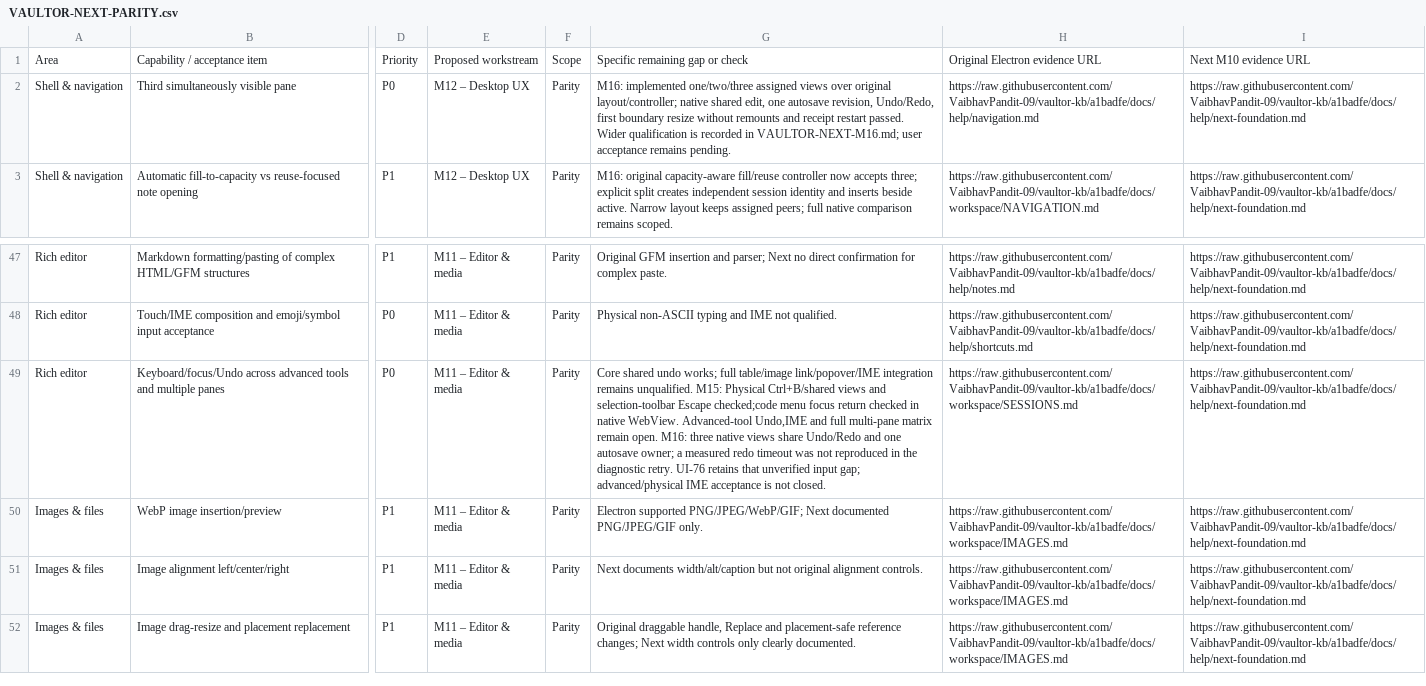
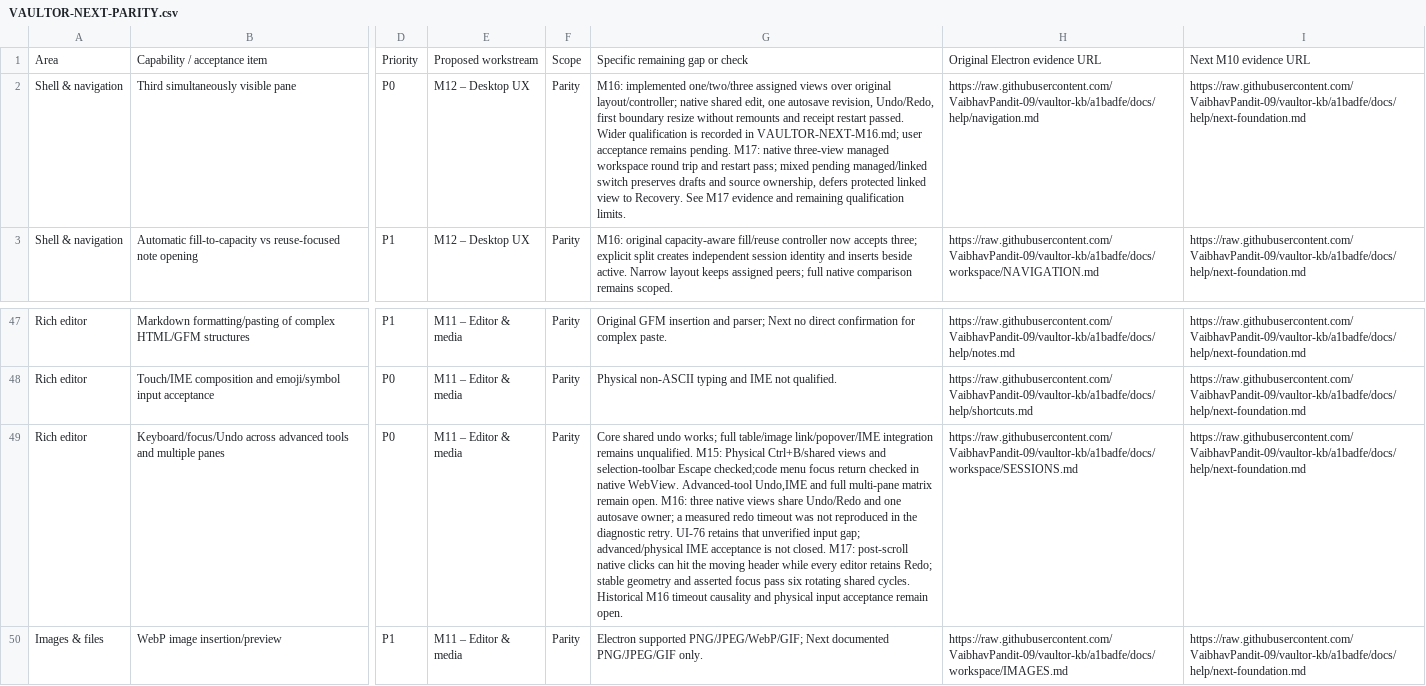
Before and after one commit to VaibhavPandit-09/vaultor-kb, a CSV file: docs/plans/VAULTOR-NEXT-PARITY.csv, drawn as a sheet; only a part is shown, gaps mark what is left out; the shorter side is filled out with more unchanged rows; the diff names each change by its address in the sheet, - before the commit and + after, or states it on an @@ line.

Commit message:
test(next): qualify M17 workspace safety and record scoped UI acceptance

```diff
--- a/docs/plans/VAULTOR-NEXT-PARITY.csv
+++ b/docs/plans/VAULTOR-NEXT-PARITY.csv
-G2: …remains pending.
+G2: …remains pending. M17: native three-view managed workspace round trip and restart pass; mixed pending managed/linked switch preserves drafts and source ownership, defers protected linked view to Recovery. See M17 evidence and remaining qualification limits.
-G49: …not closed.
+G49: …not closed. M17: post-scroll native clicks can hit the moving header while every editor retains Redo; stable geometry and asserted focus pass six rotating shared cycles. Historical M16 timeout causality and physical input acceptance remain open.
```
Also changed, not shown: 19 other files.
